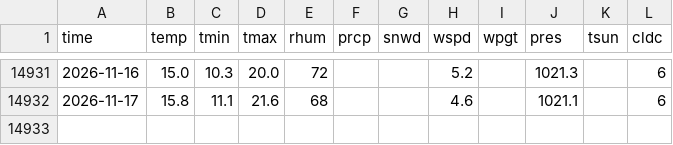
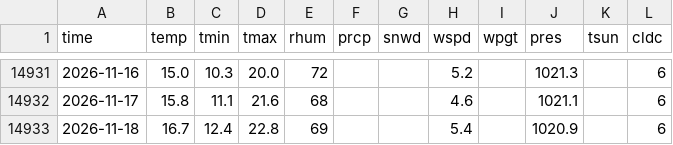
Before and after one commit to davilo61/austin-climate-trends, a CSV file: data/austin_daily_weather.csv, drawn as a sheet; only a part is shown, gaps mark what is left out; the diff names each change by its address in the sheet, - before the commit and + after, or states it on an @@ line.

```diff
--- a/data/austin_daily_weather.csv
+++ b/data/austin_daily_weather.csv
+row 14933: 2026-11-18 | 16.7 | 12.4 | 22.8 | 69 |  |  | 5.4 |  | 1020.9 |  | 6
```
Also changed, not shown: 6 other files.
